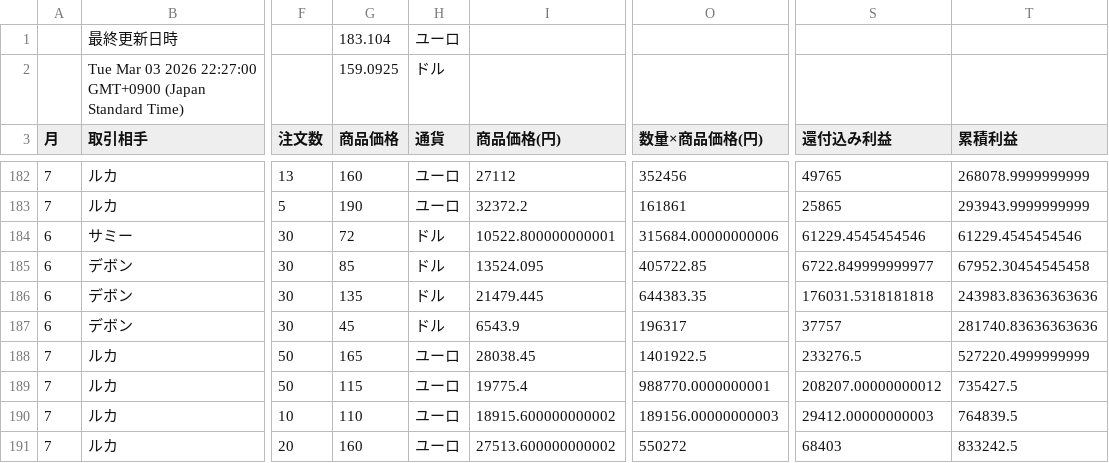
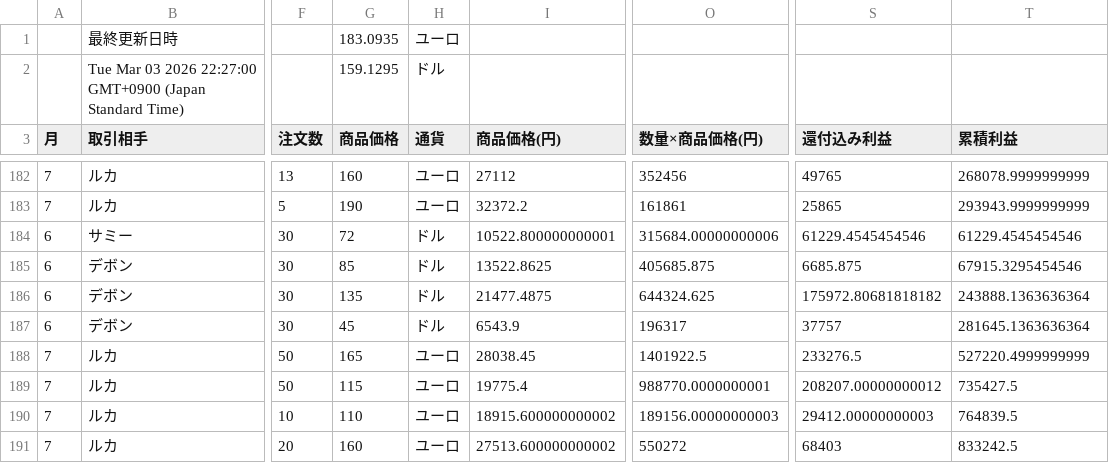
Before and after one commit to 07-hajime-tokyo/csv-data-site, a CSV file: data.csv, drawn as a sheet; only a part is shown, gaps mark what is left out; the diff names each change by its address in the sheet, - before the commit and + after, or states it on an @@ line.

Commit message:
Update CSV backup

```diff
--- a/data.csv
+++ b/data.csv
-G1 (商品価格): 183.104
+G1 (商品価格): 183.0935
-G2 (商品価格): 159.0925
+G2 (商品価格): 159.1295
-I185 (商品価格(円)): 13524.095
+I185 (商品価格(円)): 13522.8625
-O185 (数量×商品価格(円)): 405722.85
+O185 (数量×商品価格(円)): 405685.875
-S185 (還付込み利益): 6722.849999999977
+S185 (還付込み利益): 6685.875
-T185 (累積利益): 67952.30454545458
+T185 (累積利益): 67915.3295454546
-I186 (商品価格(円)): 21479.445
+I186 (商品価格(円)): 21477.4875
-O186 (数量×商品価格(円)): 644383.35
+O186 (数量×商品価格(円)): 644324.625
-S186 (還付込み利益): 176031.5318181818
+S186 (還付込み利益): 175972.80681818182
-T186 (累積利益): 243983.83636363636
+T186 (累積利益): 243888.1363636364
-T187 (累積利益): 281740.83636363636
+T187 (累積利益): 281645.1363636364
```
